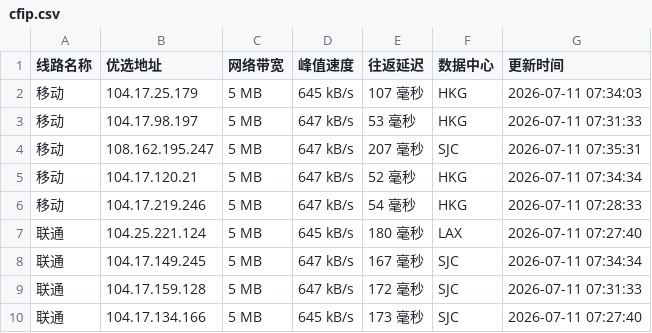
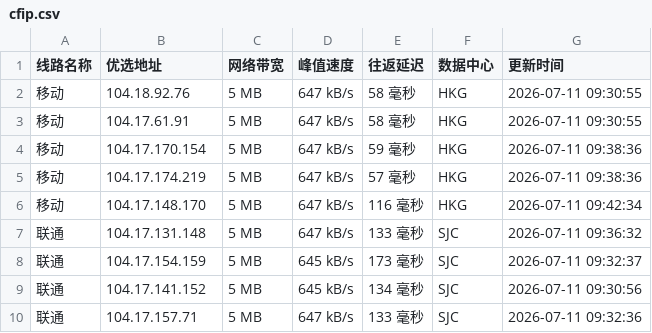
Before and after one commit to mading789/cfipv4db, a CSV file: cfip.csv, drawn as a sheet; only a part is shown; the diff covers the shown part only.

```diff
--- a/cfip.csv
+++ b/cfip.csv
@@ -1,10 +1,10 @@
 线路名称,优选地址,网络带宽,峰值速度,往返延迟,数据中心,更新时间
-移动,104.17.25.179,5 MB,645 kB/s,107 毫秒,HKG,2026-07-11 07:34:03
-移动,104.17.98.197,5 MB,647 kB/s,53 毫秒,HKG,2026-07-11 07:31:33
-移动,108.162.195.247,5 MB,647 kB/s,207 毫秒,SJC,2026-07-11 07:35:31
-移动,104.17.120.21,5 MB,647 kB/s,52 毫秒,HKG,2026-07-11 07:34:34
-移动,104.17.219.246,5 MB,647 kB/s,54 毫秒,HKG,2026-07-11 07:28:33
-联通,104.25.221.124,5 MB,645 kB/s,180 毫秒,LAX,2026-07-11 07:27:40
-联通,104.17.149.245,5 MB,647 kB/s,167 毫秒,SJC,2026-07-11 07:34:34
-联通,104.17.159.128,5 MB,647 kB/s,172 毫秒,SJC,2026-07-11 07:31:33
-联通,104.17.134.166,5 MB,645 kB/s,173 毫秒,SJC,2026-07-11 07:27:40
+移动,104.18.92.76,5 MB,647 kB/s,58 毫秒,HKG,2026-07-11 09:30:55
+移动,104.17.61.91,5 MB,647 kB/s,58 毫秒,HKG,2026-07-11 09:30:55
+移动,104.17.170.154,5 MB,647 kB/s,59 毫秒,HKG,2026-07-11 09:38:36
+移动,104.17.174.219,5 MB,647 kB/s,57 毫秒,HKG,2026-07-11 09:38:36
+移动,104.17.148.170,5 MB,647 kB/s,116 毫秒,HKG,2026-07-11 09:42:34
+联通,104.17.131.148,5 MB,647 kB/s,133 毫秒,SJC,2026-07-11 09:36:32
+联通,104.17.154.159,5 MB,645 kB/s,173 毫秒,SJC,2026-07-11 09:32:37
+联通,104.17.141.152,5 MB,645 kB/s,134 毫秒,SJC,2026-07-11 09:30:56
+联通,104.17.157.71,5 MB,647 kB/s,133 毫秒,SJC,2026-07-11 09:32:36
```
Also changed, not shown: 22 edited cells elsewhere in this file, 1 other file.
